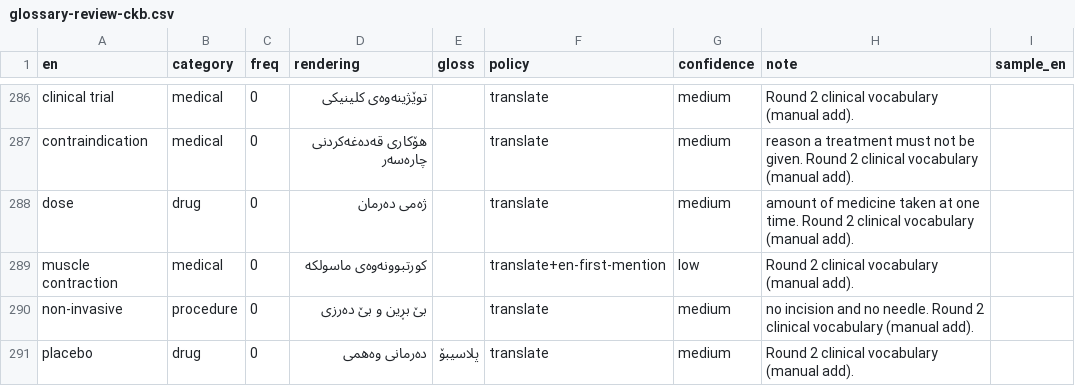
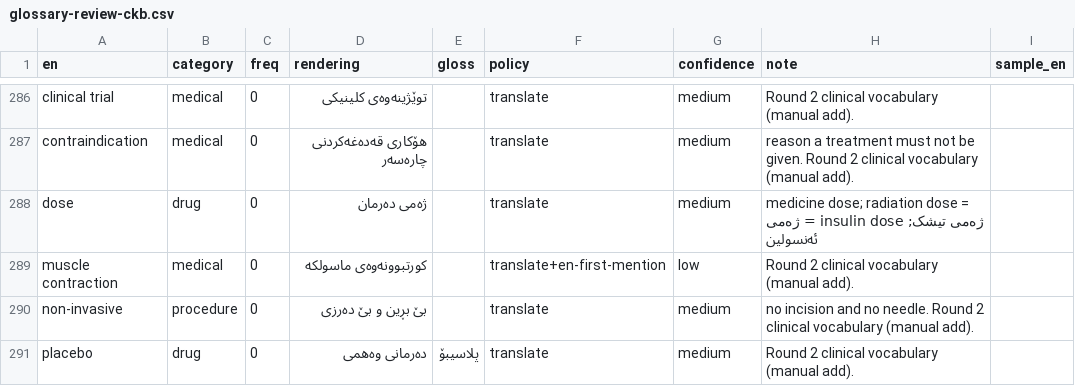
Before and after one commit to dark-cli/alimranmed-web, a CSV file: docs/glossary-review-ckb.csv, drawn as a sheet; only a part is shown, gaps mark what is left out; the diff covers the shown part only.

```diff
--- a/docs/glossary-review-ckb.csv
+++ b/docs/glossary-review-ckb.csv
@@ -287,3 +287,3 @@ clinical trial,medical,0,توێژینەوەی کلینیکی,,translate,medium,R
 contraindication,medical,0,هۆکاری قەدەغەکردنی چارەسەر,,translate,medium,reason a treatment must not be given. Round 2 clinical vocabulary (manual add).,
-dose,drug,0,ژەمی دەرمان,,translate,medium,amount of medicine taken at one time. Round 2 clinical vocabulary (manual add).,
+dose,drug,0,ژەمی دەرمان,,translate,medium,medicine dose; radiation dose = ژەمی تیشک; insulin dose = ژەمی ئەنسولین,
 muscle contraction,medical,0,کورتبوونەوەی ماسولکە,,translate+en-first-mention,low,Round 2 clinical vocabulary (manual add).,
```
Also changed, not shown: 6 edited cells elsewhere in this file, 6 other files.
